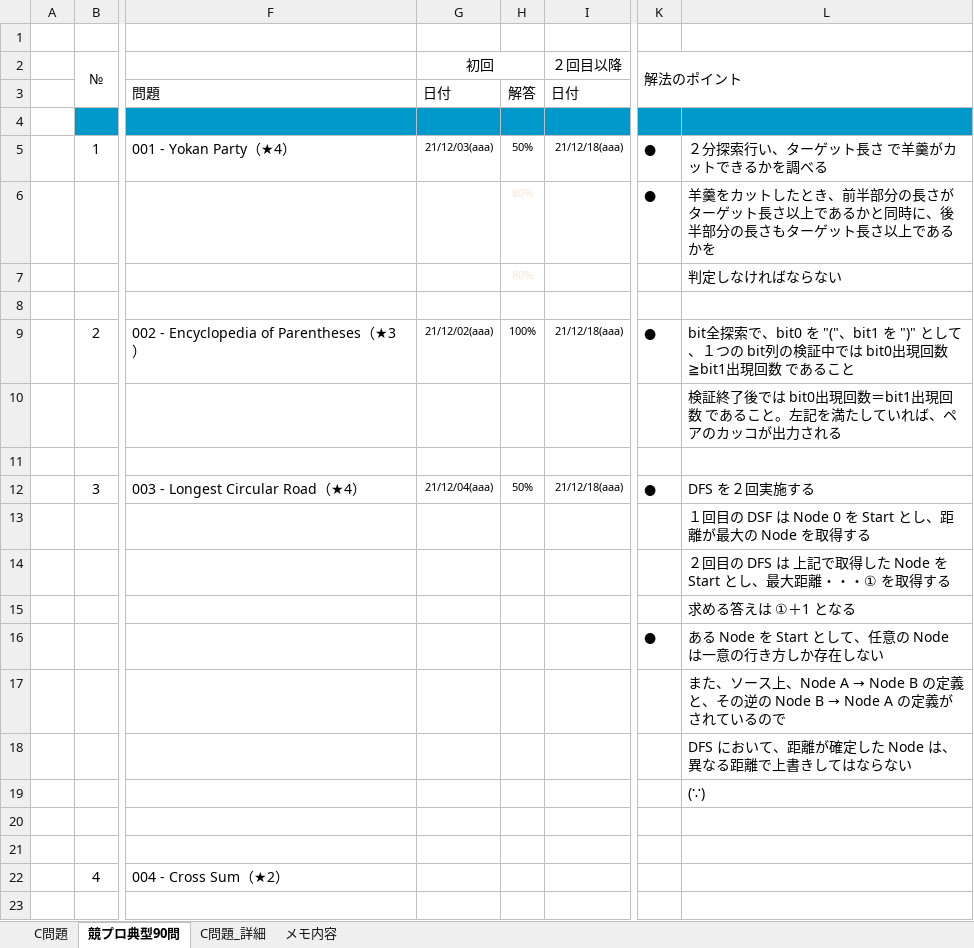
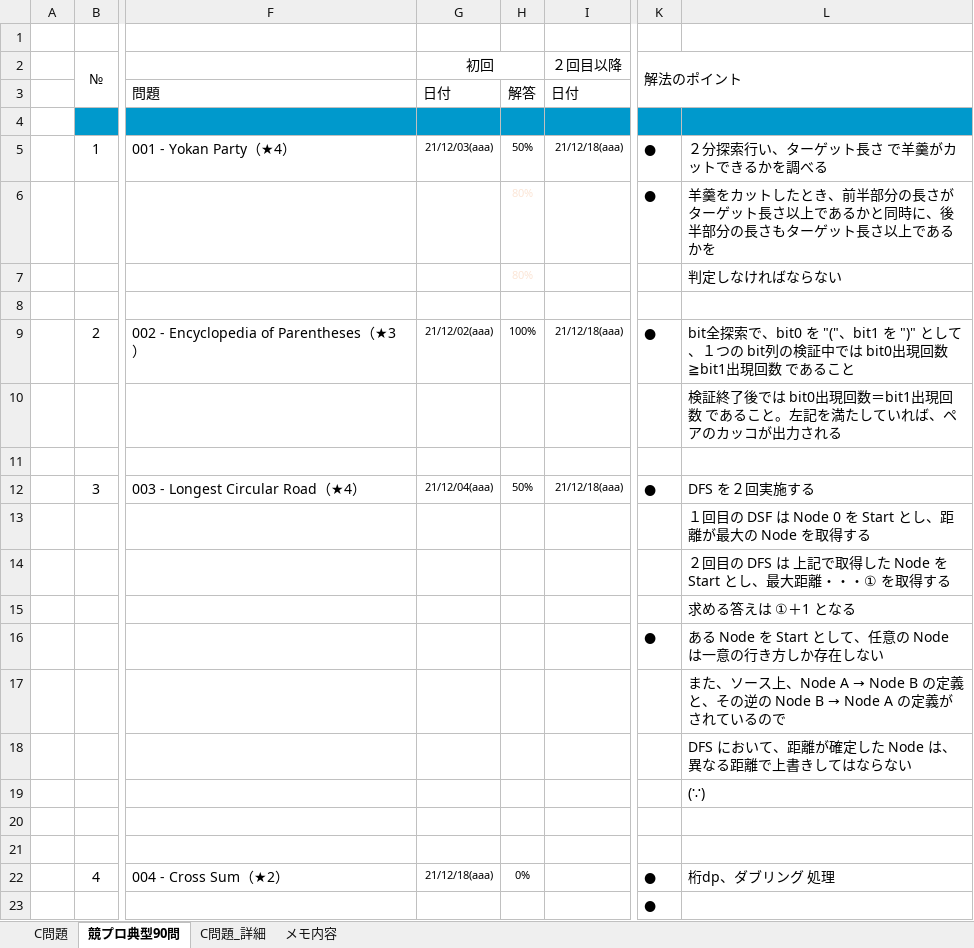
Before and after one commit to roshihie/At_Coder, an Excel workbook: ◆At_Coder_メモ帳◆.xlsm, sheet 競プロ典型90問, drawn as a sheet; only a part is shown, gaps mark what is left out; values as stored, in another font and other column widths than the file's, no borders; charts and pictures and conditional formats not drawn; rows hold the shown columns only; the diff names each change by its address in the sheet, - before the commit and + after, or states it on an @@ line.

```diff
--- a/◆At_Coder_メモ帳◆.xlsm (sheet 競プロ典型90問)
+++ b/◆At_Coder_メモ帳◆.xlsm (sheet 競プロ典型90問)
-G22 (初回): (empty)
+G22 (初回): 21/12/18(aaa)
-H22: (empty)
+H22: 0%
-K22 (解法のポイント): (empty)
+K22 (解法のポイント): ●
-L22: (empty)
+L22: 桁dp、ダブリング 処理
+row 23:  |  |  |  |  |  | ●
```
Also changed, not shown: 1 other file.
